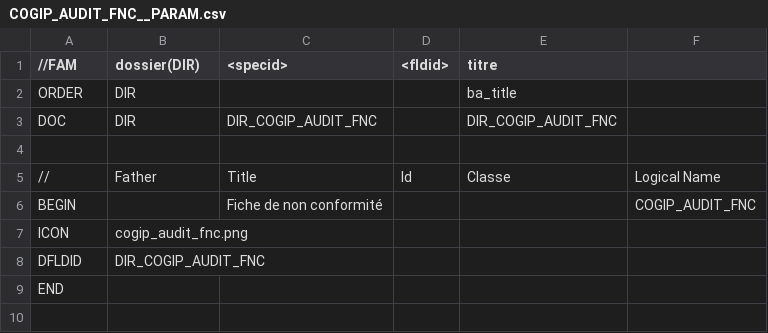
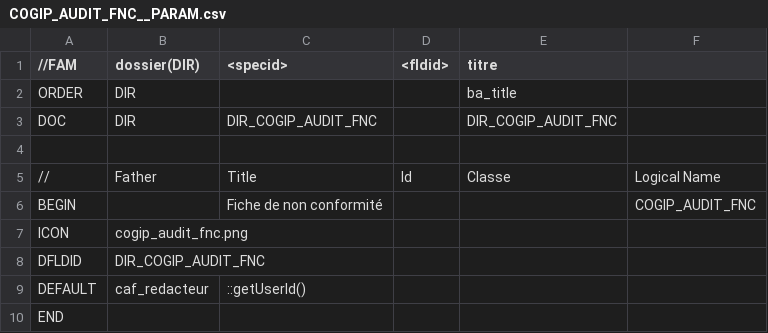
Before and after one commit to zatmania/dynacase-quick-start-code, a CSV file: COGIP_AUDIT/COGIP_AUDIT_FNC__PARAM.csv, drawn as a sheet; the diff names each change by its address in the sheet, - before the commit and + after, or states it on an @@ line.

```diff
--- a/COGIP_AUDIT/COGIP_AUDIT_FNC__PARAM.csv
+++ b/COGIP_AUDIT/COGIP_AUDIT_FNC__PARAM.csv
+row 9: DEFAULT | caf_redacteur | ::getUserId()
```
Also changed, not shown: COGIP_AUDIT/COGIP_AUDIT_AUDIT__PARAM.csv, COGIP_AUDIT/COGIP_AUDIT_AUDIT__STRUCT.csv, 15 other files.
